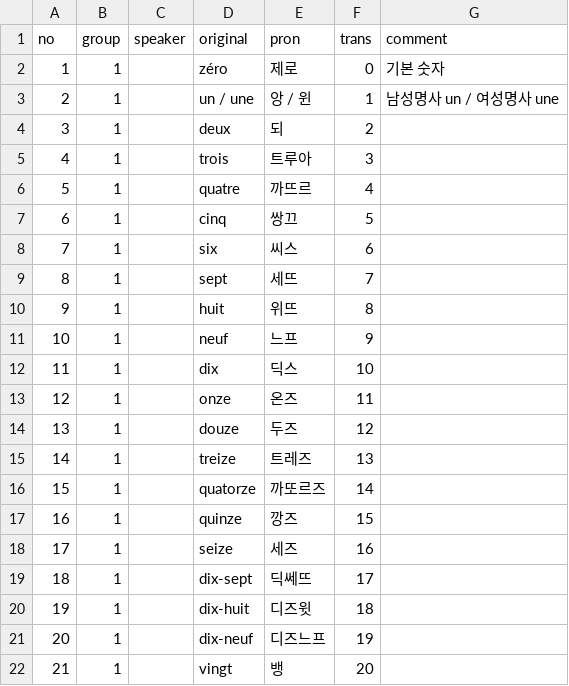
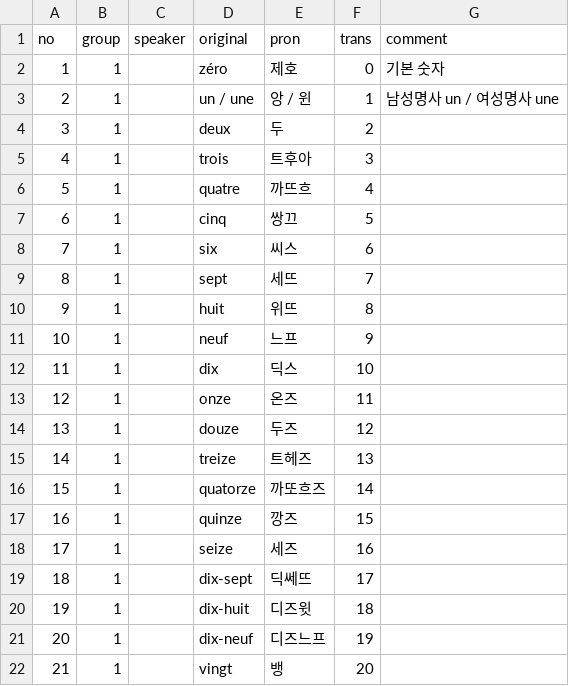
Before and after one commit to moonIsMyFriend/lang.github.io, a CSV file: fr/kn/nv0/25.10.27_number_0_20.csv, drawn as a sheet.

```diff
--- a/fr/kn/nv0/25.10.27_number_0_20.csv
+++ b/fr/kn/nv0/25.10.27_number_0_20.csv
@@ -1,7 +1,7 @@
 no,group,speaker,original,pron,trans,comment
-1,1,,"zéro","제로","0","기본 숫자"
+1,1,,"zéro","제호","0","기본 숫자"
 2,1,,"un / une","앙 / 윈","1","남성명사 un / 여성명사 une"
-3,1,,"deux","되","2",""
-4,1,,"trois","트루아","3",""
-5,1,,"quatre","까뜨르","4",""
+3,1,,"deux","두","2",""
+4,1,,"trois","트후아","3",""
+5,1,,"quatre","까뜨흐","4",""
 6,1,,"cinq","쌍끄","5",""
@@ -14,4 +14,4 @@
 13,1,,"douze","두즈","12",""
-14,1,,"treize","트레즈","13",""
-15,1,,"quatorze","까또르즈","14",""
+14,1,,"treize","트헤즈","13",""
+15,1,,"quatorze","까또흐즈","14",""
 16,1,,"quinze","깡즈","15",""
```
Also changed, not shown: fr/kn/nv0/25.10.20.csv, fr/kn/nv0/25.10.27_number_21_milliard.csv, 1 other file.
